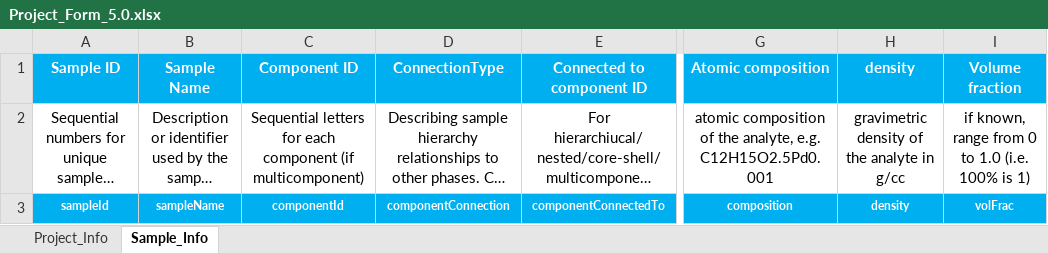
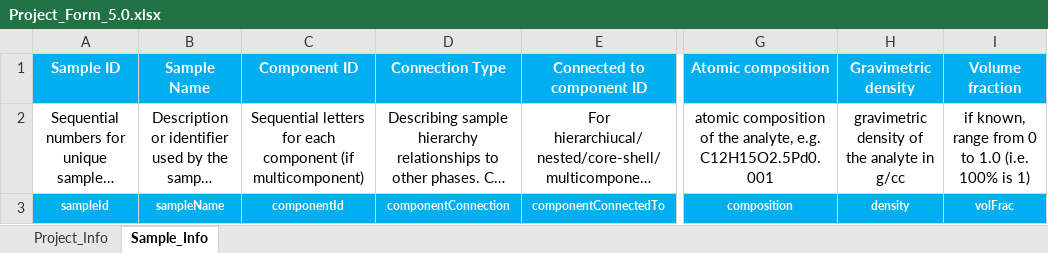
Before and after one commit to BAMresearch/logbook2mouse, an Excel workbook: project/Project_Form_5.0.xlsx, sheet Sample_Info, drawn as a sheet; only a part is shown, gaps mark what is left out; long unchanged cells end in …; values as stored, in another font and other column widths than the file's, no borders; the diff names each change by its address in the sheet, - before the commit and + after, or states it on an @@ line.

```diff
--- a/project/Project_Form_5.0.xlsx (sheet Sample_Info)
+++ b/project/Project_Form_5.0.xlsx (sheet Sample_Info)
-D1: ConnectionType
+D1: Connection Type
-H1: density
+H1: Gravimetric density
```
Also changed, not shown: sheet Project_Info, 1 other file.
